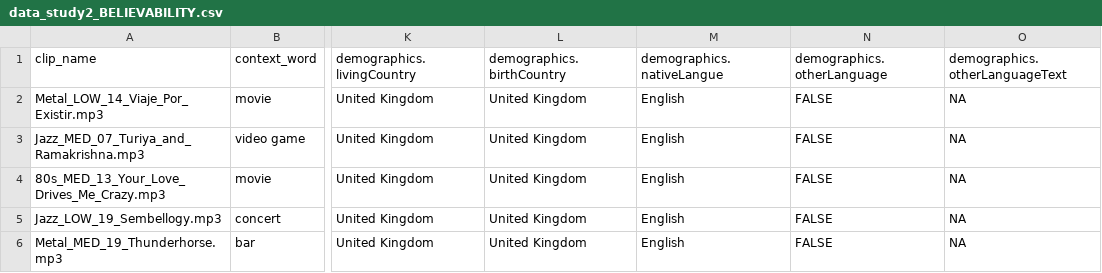
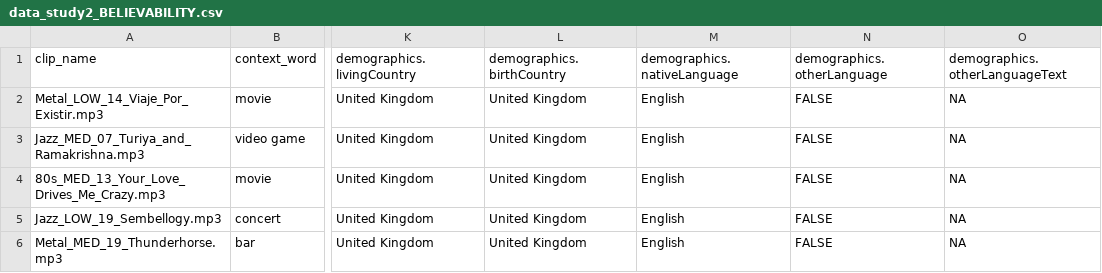
Before and after one commit to HazelvdW/context-framed-listening, a CSV file: data_study2_BELIEVABILITY.csv, drawn as a sheet; only a part is shown, gaps mark what is left out; the diff names each change by its address in the sheet, - before the commit and + after, or states it on an @@ line.

Commit message:
column name fix
native language column misspelled

```diff
--- a/data_study2_BELIEVABILITY.csv
+++ b/data_study2_BELIEVABILITY.csv
-M1: demographics.nativeLangue
+M1: demographics.nativeLanguage
```
Also changed, not shown: 1 other file.
